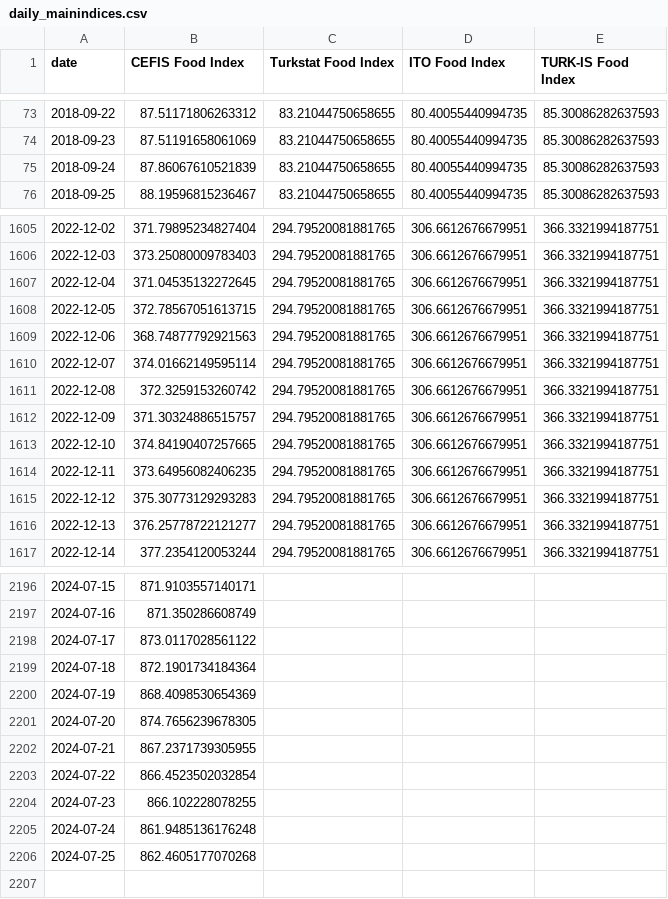
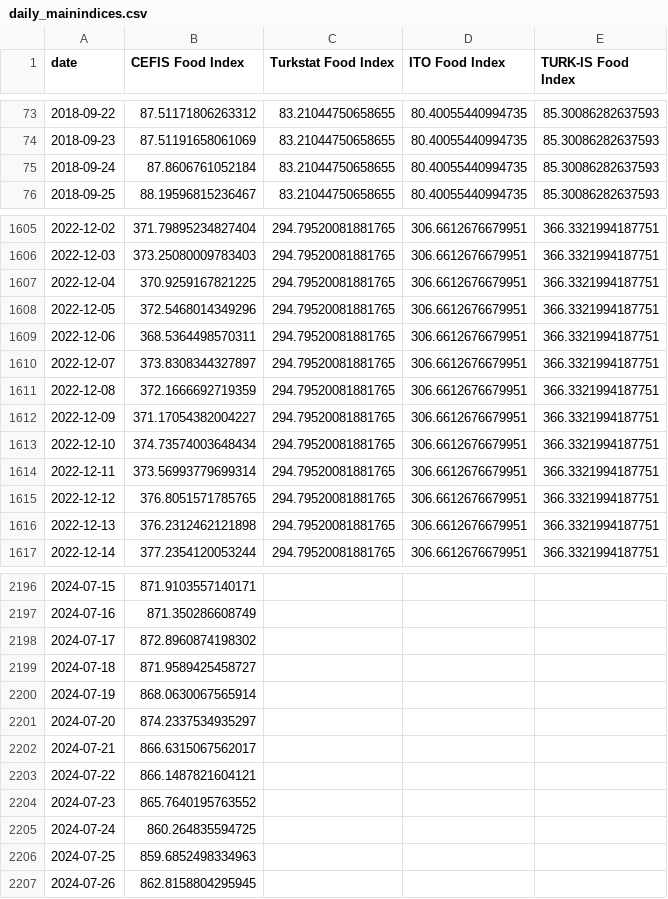
Before and after one commit to umtt31/CEFIS-Food-Indices, a CSV file: daily_mainindices.csv, drawn as a sheet; only a part is shown, gaps mark what is left out; the diff covers the shown part only.

```diff
--- a/daily_mainindices.csv
+++ b/daily_mainindices.csv
@@ -74,3 +74,3 @@ date,CEFIS Food Index,Turkstat Food Index,ITO Food Index,TURK-IS Food Index
 2018-09-23,87.51191658061069,83.21044750658655,80.40055440994735,85.30086282637593
-2018-09-24,87.86067610521839,83.21044750658655,80.40055440994735,85.30086282637593
+2018-09-24,87.8606761052184,83.21044750658655,80.40055440994735,85.30086282637593
 2018-09-25,88.19596815236467,83.21044750658655,80.40055440994735,85.30086282637593
@@ -1606,12 +1606,12 @@ date,CEFIS Food Index,Turkstat Food Index,ITO Food Index,TURK-IS Food Index
 2022-12-03,373.25080009783403,294.79520081881765,306.6612676679951,366.3321994187751
-2022-12-04,371.04535132272645,294.79520081881765,306.6612676679951,366.3321994187751
-2022-12-05,372.78567051613715,294.79520081881765,306.6612676679951,366.3321994187751
-2022-12-06,368.74877792921563,294.79520081881765,306.6612676679951,366.3321994187751
-2022-12-07,374.01662149595114,294.79520081881765,306.6612676679951,366.3321994187751
-2022-12-08,372.3259153260742,294.79520081881765,306.6612676679951,366.3321994187751
-2022-12-09,371.30324886515757,294.79520081881765,306.6612676679951,366.3321994187751
-2022-12-10,374.84190407257665,294.79520081881765,306.6612676679951,366.3321994187751
-2022-12-11,373.64956082406235,294.79520081881765,306.6612676679951,366.3321994187751
-2022-12-12,375.30773129293283,294.79520081881765,306.6612676679951,366.3321994187751
-2022-12-13,376.25778722121277,294.79520081881765,306.6612676679951,366.3321994187751
+2022-12-04,370.9259167821225,294.79520081881765,306.6612676679951,366.3321994187751
+2022-12-05,372.5468014349296,294.79520081881765,306.6612676679951,366.3321994187751
+2022-12-06,368.5364498570311,294.79520081881765,306.6612676679951,366.3321994187751
+2022-12-07,373.8308344327897,294.79520081881765,306.6612676679951,366.3321994187751
+2022-12-08,372.1666692719359,294.79520081881765,306.6612676679951,366.3321994187751
+2022-12-09,371.17054382004227,294.79520081881765,306.6612676679951,366.3321994187751
+2022-12-10,374.73574003648434,294.79520081881765,306.6612676679951,366.3321994187751
+2022-12-11,373.56993779699314,294.79520081881765,306.6612676679951,366.3321994187751
+2022-12-12,376.8051571785765,294.79520081881765,306.6612676679951,366.3321994187751
+2022-12-13,376.2312462121898,294.79520081881765,306.6612676679951,366.3321994187751
 2022-12-14,377.2354120053244,294.79520081881765,306.6612676679951,366.3321994187751
@@ -2197,10 +2197,11 @@ date,CEFIS Food Index,Turkstat Food Index,ITO Food Index,TURK-IS Food Index
 2024-07-16,871.350286608749,,,
-2024-07-17,873.0117028561122,,,
-2024-07-18,872.1901734184364,,,
-2024-07-19,868.4098530654369,,,
-2024-07-20,874.7656239678305,,,
-2024-07-21,867.2371739305955,,,
-2024-07-22,866.4523502032854,,,
-2024-07-23,866.102228078255,,,
-2024-07-24,861.9485136176248,,,
-2024-07-25,862.4605177070268,,,
+2024-07-17,872.8960874198302,,,
+2024-07-18,871.9589425458727,,,
+2024-07-19,868.0630067565914,,,
+2024-07-20,874.2337534935297,,,
+2024-07-21,866.6315067562017,,,
+2024-07-22,866.1487821604121,,,
+2024-07-23,865.7640195763552,,,
+2024-07-24,860.264835594725,,,
+2024-07-25,859.6852498334963,,,
+2024-07-26,862.8158804295945,,,
```
Also changed, not shown: 133 edited cells elsewhere in this file, 1 other file.
